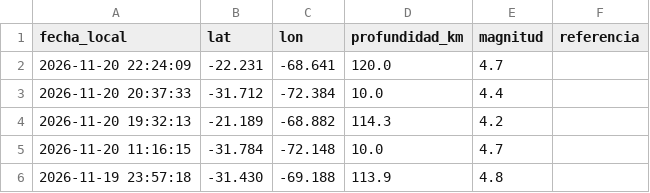
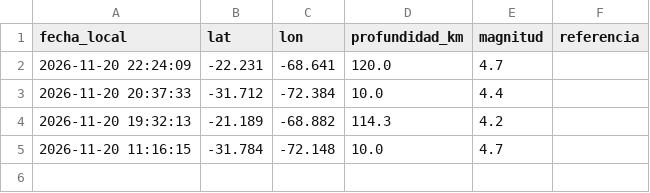
Before and after one commit to germanperey/cofrade-datos, a CSV file: datos/sismos.csv, drawn as a sheet.

```diff
--- a/datos/sismos.csv
+++ b/datos/sismos.csv
@@ -5,2 +5 @@ fecha_local,lat,lon,profundidad_km,magnitud,referencia
 2026-11-20 11:16:15,-31.784,-72.148,10.0,4.7,
-2026-11-19 23:57:18,-31.430,-69.188,113.9,4.8,
```
Also changed, not shown: 56 other files.
